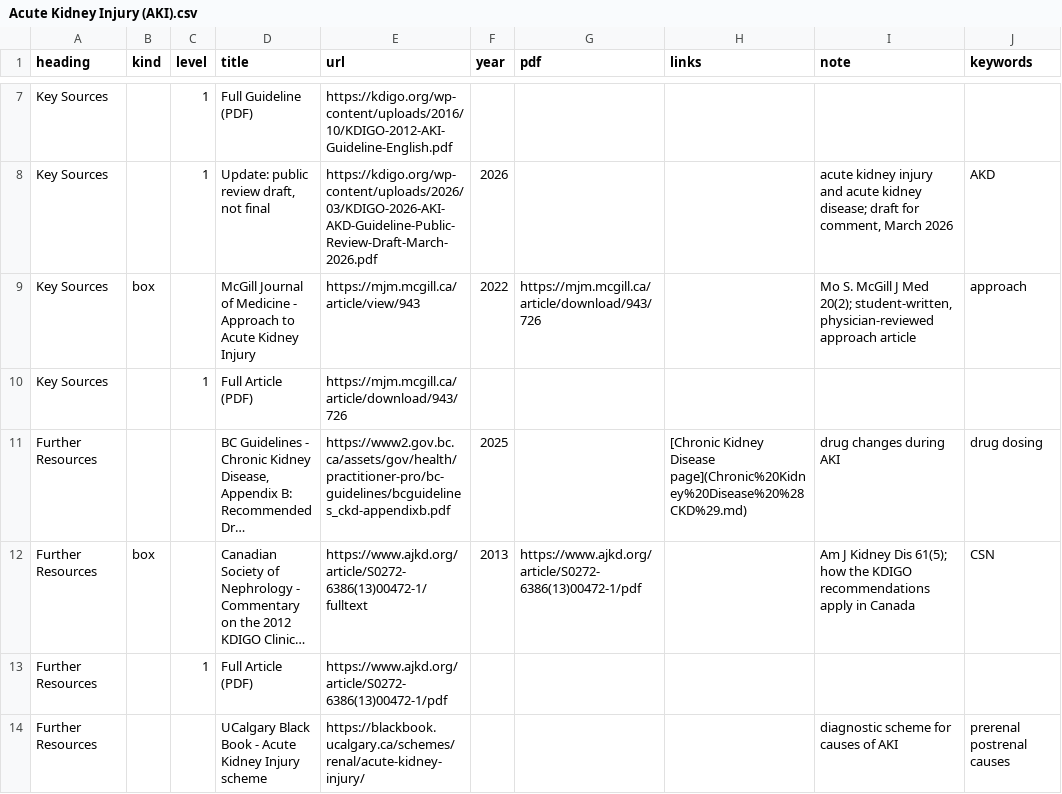
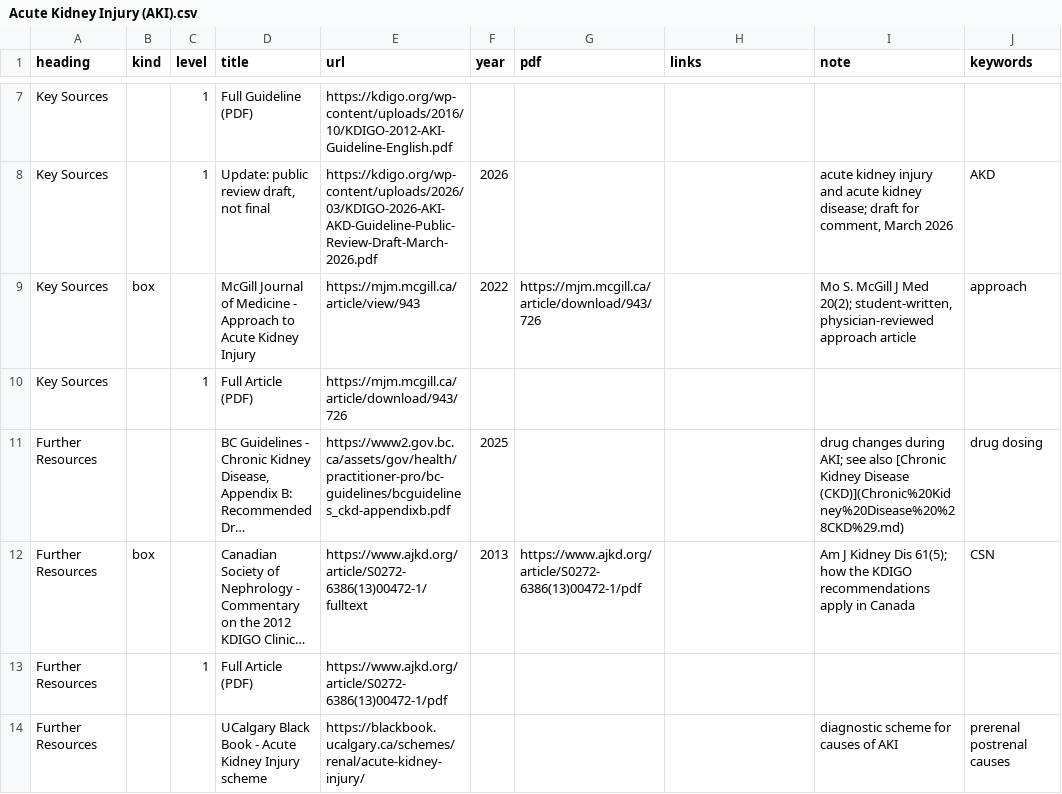
Before and after one commit to joegrafe/np-practice-resource, a CSV file: docs/3 Conditions/Renal and Genitourinary/Acute Kidney Injury (AKI).csv, drawn as a sheet; only a part is shown, gaps mark what is left out; long unchanged cells end in …; the diff names each change by its address in the sheet, - before the commit and + after, or states it on an @@ line.

```diff
--- a/docs/3 Conditions/Renal and Genitourinary/Acute Kidney Injury (AKI).csv
+++ b/docs/3 Conditions/Renal and Genitourinary/Acute Kidney Injury (AKI).csv
-H11 (links): [Chronic Kidney Disease page](Chronic%20Kidney%20Disease%20%28CKD%29.md)
+H11 (links): (empty)
-I11 (note): …changes during AKI
+I11 (note): …changes during AKI; see also [Chronic Kidney Disease (CKD)](Chronic%20Kidney%20Disease%20%28CKD%29.md)
```
